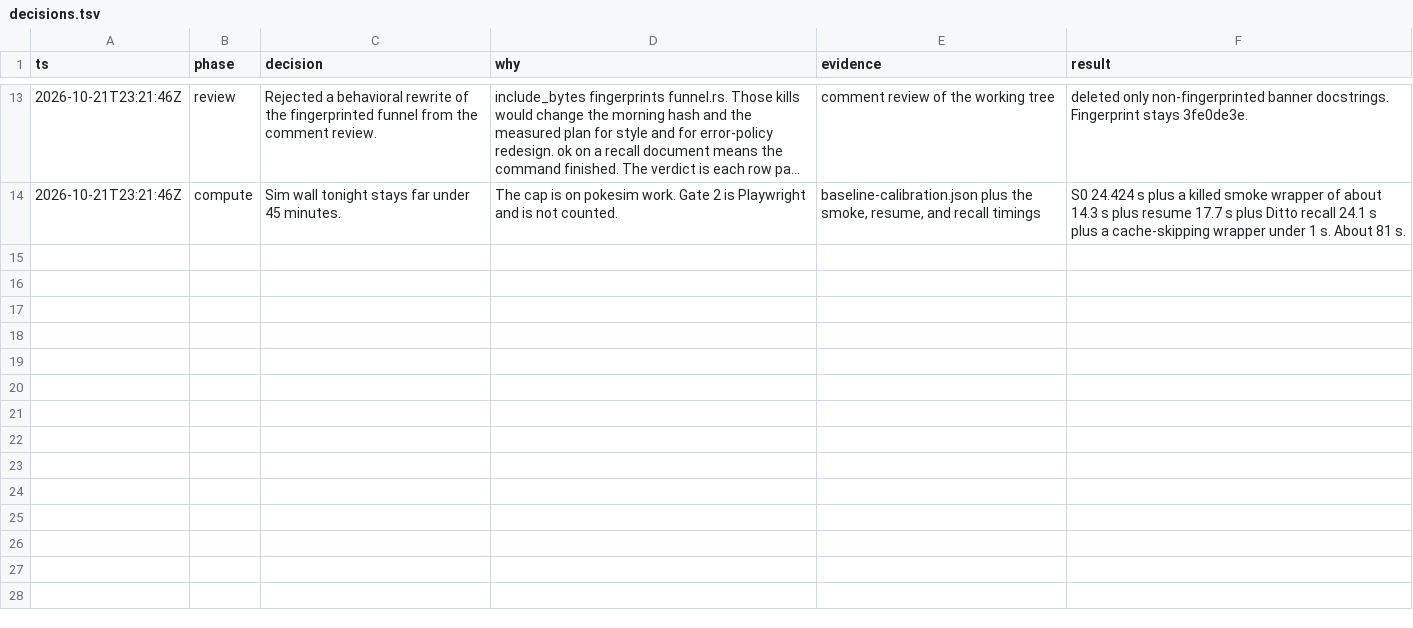
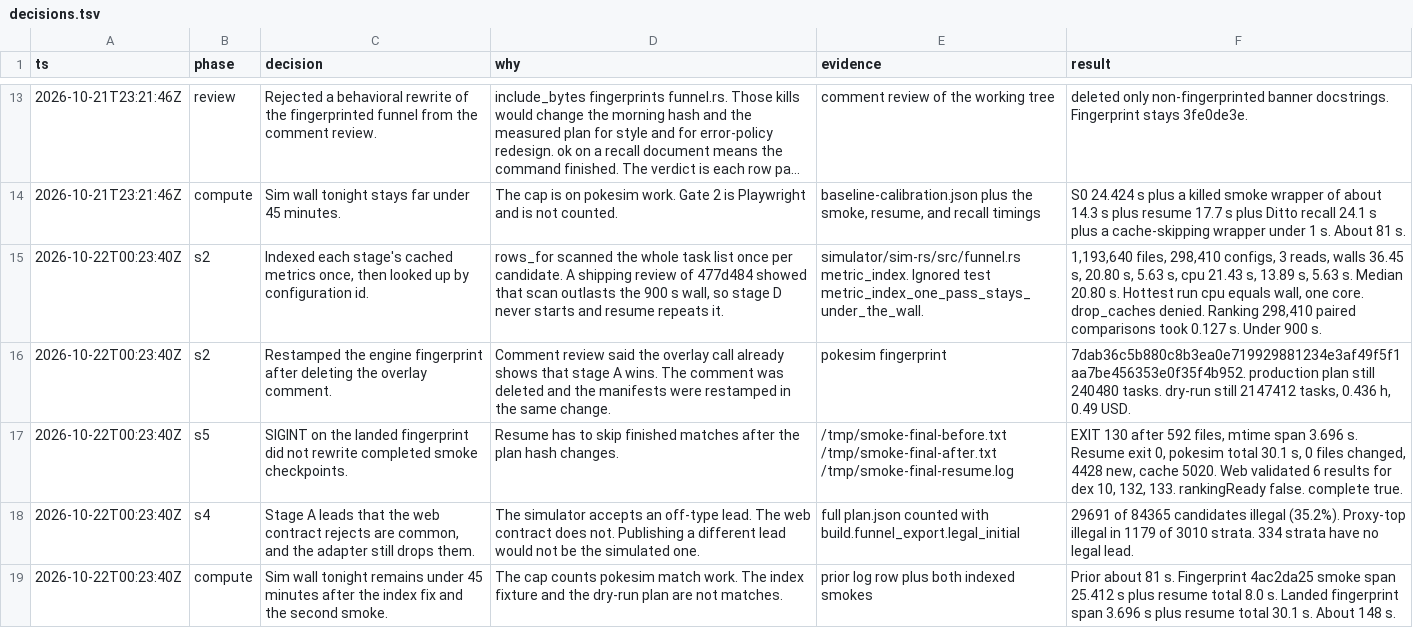
Before and after one commit to felipebasurto/survivortiers, a TSV file: docs/simulator/funnel-2026-10-22/decisions.tsv, drawn as a sheet; only a part is shown, gaps mark what is left out; long unchanged cells end in …; the diff names each change by its address in the sheet, - before the commit and + after, or states it on an @@ line.

```diff
--- a/docs/simulator/funnel-2026-10-22/decisions.tsv
+++ b/docs/simulator/funnel-2026-10-22/decisions.tsv
+row 15: 2026-10-22T00:23:40Z | s2 | Indexed each stage's cached metrics once, then looked up by configuration id. | rows_for scanned the whole task list once per candidate. A shipping review of 477d484 showed that scan outlasts the 900 s wall, so stage D never starts and resume repeats it. | simulator/sim-rs/src/funnel.rs metric_index. Ignored test metric_index_one_pass_stays_under_the_wall. | 1,193,640 files, 298,410 configs, 3 reads, walls 36.45 s, 20.80 s, 5.63 s, cpu 21.43 s, 13.89 s, 5.63 s. Median 20.80 s. Hottest run cpu equals wall, one core. drop_caches denied. Ranking 298,410 paired comparisons took 0.127 s. Under 900 s.
+row 16: 2026-10-22T00:23:40Z | s2 | Restamped the engine fingerprint after deleting the overlay comment. | Comment review said the overlay call already shows that stage A wins. The comment was deleted and the manifests were restamped in the same change. | pokesim fingerprint | 7dab36c5b880c8b3ea0e719929881234e3af49f5f1aa7be456353e0f35f4b952. production plan still 240480 tasks. dry-run still 2147412 tasks, 0.436 h, 0.49 USD.
+row 17: 2026-10-22T00:23:40Z | s5 | SIGINT on the landed fingerprint did not rewrite completed smoke checkpoints. | Resume has to skip finished matches after the plan hash changes. | /tmp/smoke-final-before.txt /tmp/smoke-final-after.txt /tmp/smoke-final-resume.log | EXIT 130 after 592 files, mtime span 3.696 s. Resume exit 0, pokesim total 30.1 s, 0 files changed, 4428 new, cache 5020. Web validated 6 results for dex 10, 132, 133. rankingReady false. complete true.
+row 18: 2026-10-22T00:23:40Z | s4 | Stage A leads that the web contract rejects are common, and the adapter still drops them. | The simulator accepts an off-type lead. The web contract does not. Publishing a different lead would not be the simulated one. | full plan.json counted with build.funnel_export.legal_initial | 29691 of 84365 candidates illegal (35.2%). Proxy-top illegal in 1179 of 3010 strata. 334 strata have no legal lead.
+row 19: 2026-10-22T00:23:40Z | compute | Sim wall tonight remains under 45 minutes after the index fix and the second smoke. | The cap counts pokesim match work. The index fixture and the dry-run plan are not matches. | prior log row plus both indexed smokes | Prior about 81 s. Fingerprint 4ac2da25 smoke span 25.412 s plus resume total 8.0 s. Landed fingerprint span 3.696 s plus resume total 30.1 s. About 148 s.
```
Also changed, not shown: 7 other files.
